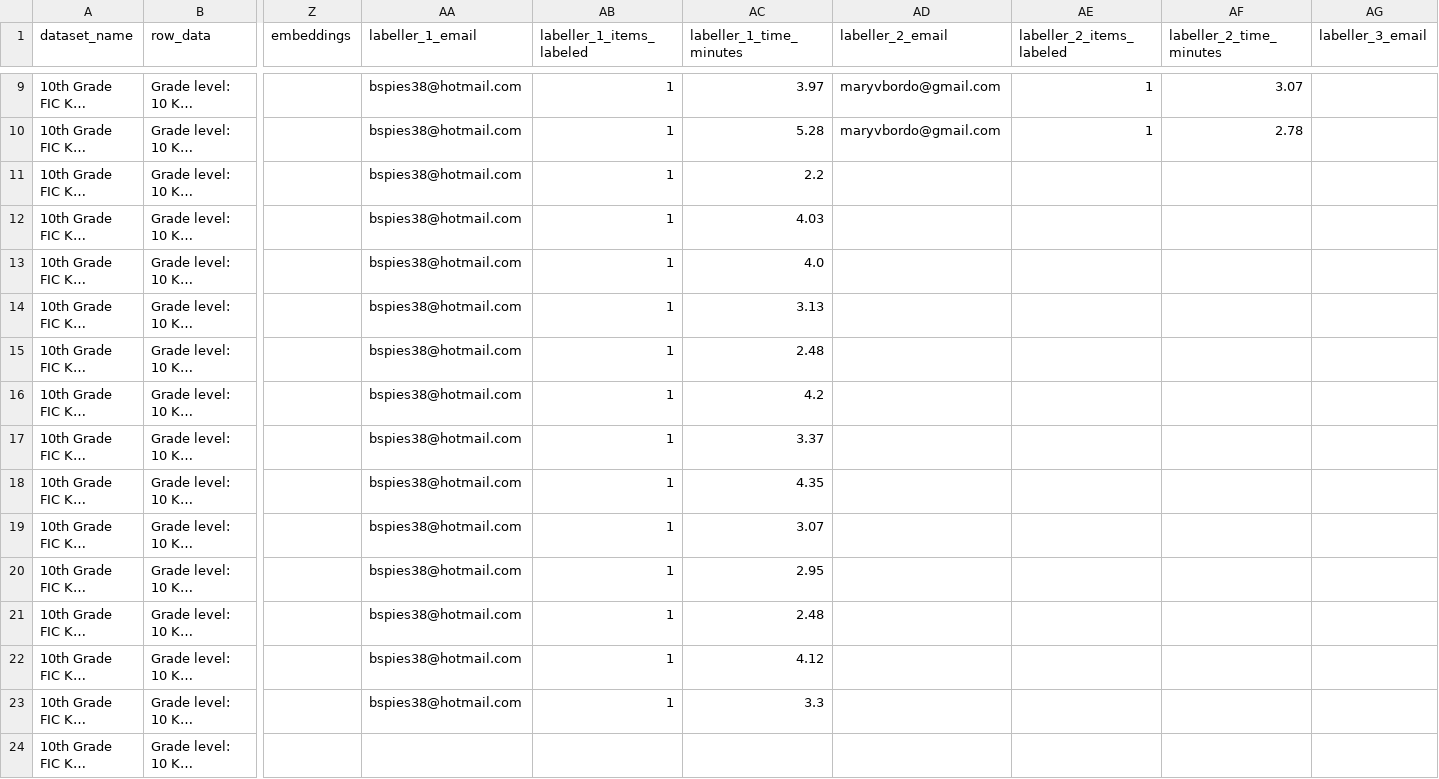
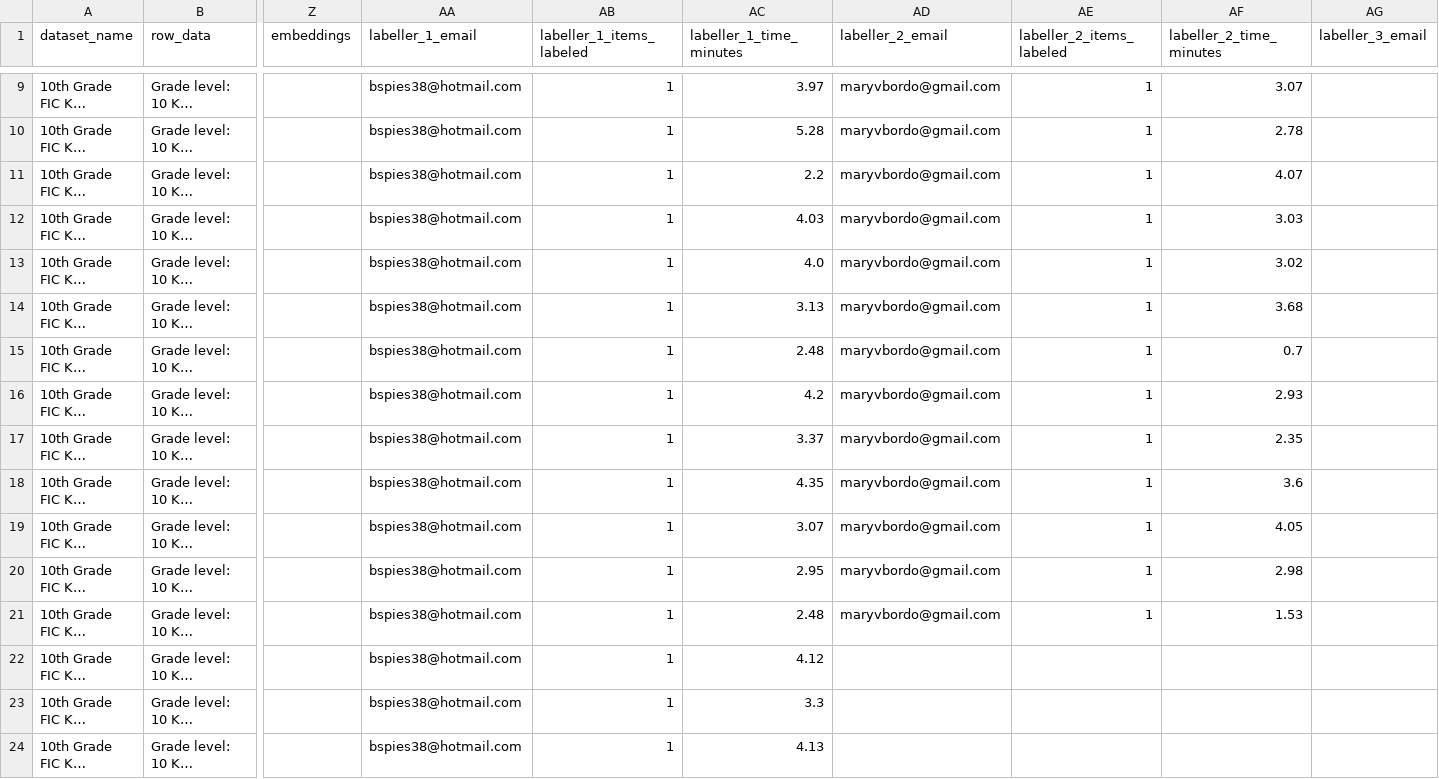
Before and after one commit to dollysods/labelbox-tracking, a CSV file: exports/Key_to_Evidence_Fiction/10th_Grade_Key_Evidence_-_Fiction_export.csv, drawn as a sheet; only a part is shown, gaps mark what is left out; long unchanged cells end in …; the diff covers the shown part only; the diff names each change by its address in the sheet, - before the commit and + after, or states it on an @@ line.

```diff
--- a/exports/Key_to_Evidence_Fiction/10th_Grade_Key_Evidence_-_Fiction_export.csv
+++ b/exports/Key_to_Evidence_Fiction/10th_Grade_Key_Evidence_-_Fiction_export.csv
-AD11:AD21 (labeller_2_email): (empty)
+AD11:AD21 (labeller_2_email): maryvbordo@gmail.com
-AE11:AE21 (labeller_2_items_labeled): (empty)
+AE11:AE21 (labeller_2_items_labeled): 1
-AF11 (labeller_2_time_minutes): (empty)
+AF11 (labeller_2_time_minutes): 4.07
-AF12 (labeller_2_time_minutes): (empty)
+AF12 (labeller_2_time_minutes): 3.03
-AF13 (labeller_2_time_minutes): (empty)
+AF13 (labeller_2_time_minutes): 3.02
-AF14 (labeller_2_time_minutes): (empty)
+AF14 (labeller_2_time_minutes): 3.68
-AF15 (labeller_2_time_minutes): (empty)
+AF15 (labeller_2_time_minutes): 0.7
-AF16 (labeller_2_time_minutes): (empty)
+AF16 (labeller_2_time_minutes): 2.93
-AF17 (labeller_2_time_minutes): (empty)
+AF17 (labeller_2_time_minutes): 2.35
-AF18 (labeller_2_time_minutes): (empty)
+AF18 (labeller_2_time_minutes): 3.6
-AF19 (labeller_2_time_minutes): (empty)
+AF19 (labeller_2_time_minutes): 4.05
-AF20 (labeller_2_time_minutes): (empty)
+AF20 (labeller_2_time_minutes): 2.98
-AF21 (labeller_2_time_minutes): (empty)
+AF21 (labeller_2_time_minutes): 1.53
-AA24 (labeller_1_email): (empty)
+AA24 (labeller_1_email): bspies38@hotmail.com
-AB24 (labeller_1_items_labeled): (empty)
+AB24 (labeller_1_items_labeled): 1
-AC24 (labeller_1_time_minutes): (empty)
+AC24 (labeller_1_time_minutes): 4.13
```
Also changed, not shown: 48 edited cells elsewhere in this file, exports/Core_Reader_A/12th_Grade_Core_Reader_A_export.csv, exports/Core_Reader_A/5th_Grade_Core_Reader_A_export.csv, 27 other files.
